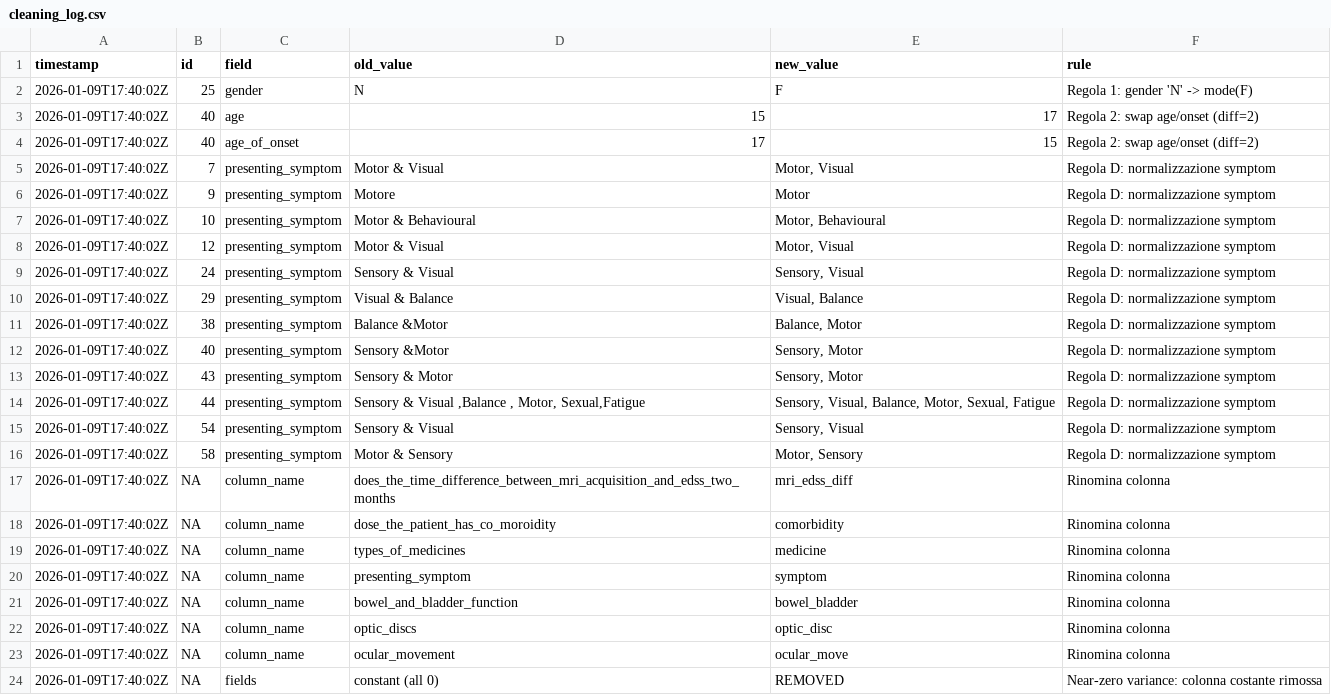
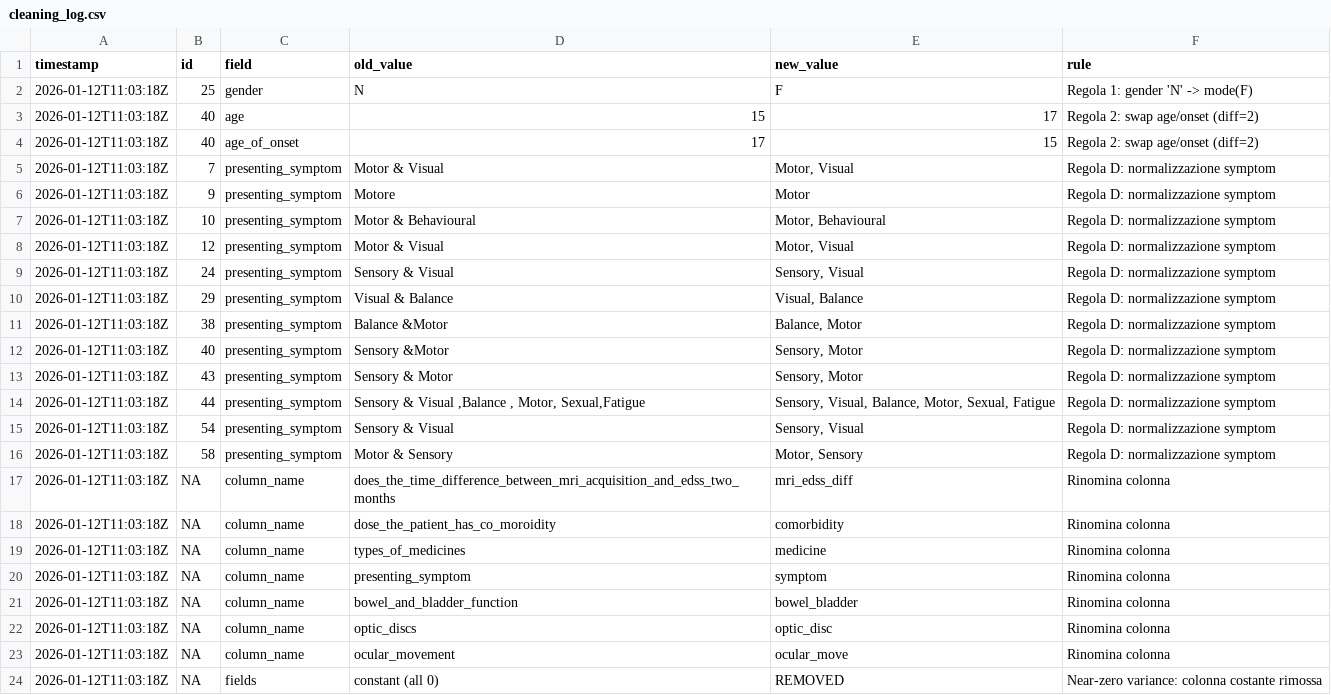
Before and after one commit to dariasimonetti/Progetto-SAD, a CSV file: outputs/logs/cleaning_log.csv, drawn as a sheet.

```diff
--- a/outputs/logs/cleaning_log.csv
+++ b/outputs/logs/cleaning_log.csv
@@ -1,24 +1,24 @@
 timestamp,id,field,old_value,new_value,rule
-2026-01-09T17:40:02Z,25,gender,N,F,Regola 1: gender 'N' -> mode(F)
-2026-01-09T17:40:02Z,40,age,15,17,Regola 2: swap age/onset (diff=2)
-2026-01-09T17:40:02Z,40,age_of_onset,17,15,Regola 2: swap age/onset (diff=2)
-2026-01-09T17:40:02Z,7,presenting_symptom,Motor & Visual,"Motor, Visual",Regola D: normalizzazione symptom
-2026-01-09T17:40:02Z,9,presenting_symptom,Motore,Motor,Regola D: normalizzazione symptom
-2026-01-09T17:40:02Z,10,presenting_symptom,Motor & Behavioural,"Motor, Behavioural",Regola D: normalizzazione symptom
-2026-01-09T17:40:02Z,12,presenting_symptom,Motor & Visual,"Motor, Visual",Regola D: normalizzazione symptom
-2026-01-09T17:40:02Z,24,presenting_symptom,Sensory & Visual,"Sensory, Visual",Regola D: normalizzazione symptom
-2026-01-09T17:40:02Z,29,presenting_symptom,Visual & Balance,"Visual, Balance",Regola D: normalizzazione symptom
-2026-01-09T17:40:02Z,38,presenting_symptom,Balance &Motor,"Balance, Motor",Regola D: normalizzazione symptom
-2026-01-09T17:40:02Z,40,presenting_symptom,Sensory &Motor,"Sensory, Motor",Regola D: normalizzazione symptom
-2026-01-09T17:40:02Z,43,presenting_symptom,Sensory & Motor,"Sensory, Motor",Regola D: normalizzazione symptom
-2026-01-09T17:40:02Z,44,presenting_symptom,"Sensory & Visual ,Balance , Motor, Sexual,Fatigue","Sensory, Visual, Balance, Motor, Sexual, Fatigue",Regola D: normalizzazione symptom
-2026-01-09T17:40:02Z,54,presenting_symptom,Sensory & Visual,"Sensory, Visual",Regola D: normalizzazione symptom
-2026-01-09T17:40:02Z,58,presenting_symptom,Motor & Sensory,"Motor, Sensory",Regola D: normalizzazione symptom
-2026-01-09T17:40:02Z,NA,column_name,does_the_time_difference_between_mri_acquisition_and_edss_two_months,mri_edss_diff,Rinomina colonna
-2026-01-09T17:40:02Z,NA,column_name,dose_the_patient_has_co_moroidity,comorbidity,Rinomina colonna
-2026-01-09T17:40:02Z,NA,column_name,types_of_medicines,medicine,Rinomina colonna
-2026-01-09T17:40:02Z,NA,column_name,presenting_symptom,symptom,Rinomina colonna
-2026-01-09T17:40:02Z,NA,column_name,bowel_and_bladder_function,bowel_bladder,Rinomina colonna
-2026-01-09T17:40:02Z,NA,column_name,optic_discs,optic_disc,Rinomina colonna
-2026-01-09T17:40:02Z,NA,column_name,ocular_movement,ocular_move,Rinomina colonna
-2026-01-09T17:40:02Z,NA,fields,constant (all 0),REMOVED,Near-zero variance:  colonna costante rimossa
+2026-01-12T11:03:18Z,25,gender,N,F,Regola 1: gender 'N' -> mode(F)
+2026-01-12T11:03:18Z,40,age,15,17,Regola 2: swap age/onset (diff=2)
+2026-01-12T11:03:18Z,40,age_of_onset,17,15,Regola 2: swap age/onset (diff=2)
+2026-01-12T11:03:18Z,7,presenting_symptom,Motor & Visual,"Motor, Visual",Regola D: normalizzazione symptom
+2026-01-12T11:03:18Z,9,presenting_symptom,Motore,Motor,Regola D: normalizzazione symptom
+2026-01-12T11:03:18Z,10,presenting_symptom,Motor & Behavioural,"Motor, Behavioural",Regola D: normalizzazione symptom
+2026-01-12T11:03:18Z,12,presenting_symptom,Motor & Visual,"Motor, Visual",Regola D: normalizzazione symptom
+2026-01-12T11:03:18Z,24,presenting_symptom,Sensory & Visual,"Sensory, Visual",Regola D: normalizzazione symptom
+2026-01-12T11:03:18Z,29,presenting_symptom,Visual & Balance,"Visual, Balance",Regola D: normalizzazione symptom
+2026-01-12T11:03:18Z,38,presenting_symptom,Balance &Motor,"Balance, Motor",Regola D: normalizzazione symptom
+2026-01-12T11:03:18Z,40,presenting_symptom,Sensory &Motor,"Sensory, Motor",Regola D: normalizzazione symptom
+2026-01-12T11:03:18Z,43,presenting_symptom,Sensory & Motor,"Sensory, Motor",Regola D: normalizzazione symptom
+2026-01-12T11:03:18Z,44,presenting_symptom,"Sensory & Visual ,Balance , Motor, Sexual,Fatigue","Sensory, Visual, Balance, Motor, Sexual, Fatigue",Regola D: normalizzazione symptom
+2026-01-12T11:03:18Z,54,presenting_symptom,Sensory & Visual,"Sensory, Visual",Regola D: normalizzazione symptom
+2026-01-12T11:03:18Z,58,presenting_symptom,Motor & Sensory,"Motor, Sensory",Regola D: normalizzazione symptom
+2026-01-12T11:03:18Z,NA,column_name,does_the_time_difference_between_mri_acquisition_and_edss_two_months,mri_edss_diff,Rinomina colonna
+2026-01-12T11:03:18Z,NA,column_name,dose_the_patient_has_co_moroidity,comorbidity,Rinomina colonna
+2026-01-12T11:03:18Z,NA,column_name,types_of_medicines,medicine,Rinomina colonna
+2026-01-12T11:03:18Z,NA,column_name,presenting_symptom,symptom,Rinomina colonna
+2026-01-12T11:03:18Z,NA,column_name,bowel_and_bladder_function,bowel_bladder,Rinomina colonna
+2026-01-12T11:03:18Z,NA,column_name,optic_discs,optic_disc,Rinomina colonna
+2026-01-12T11:03:18Z,NA,column_name,ocular_movement,ocular_move,Rinomina colonna
+2026-01-12T11:03:18Z,NA,fields,constant (all 0),REMOVED,Near-zero variance:  colonna costante rimossa
```
Also changed, not shown: 39 other files.
